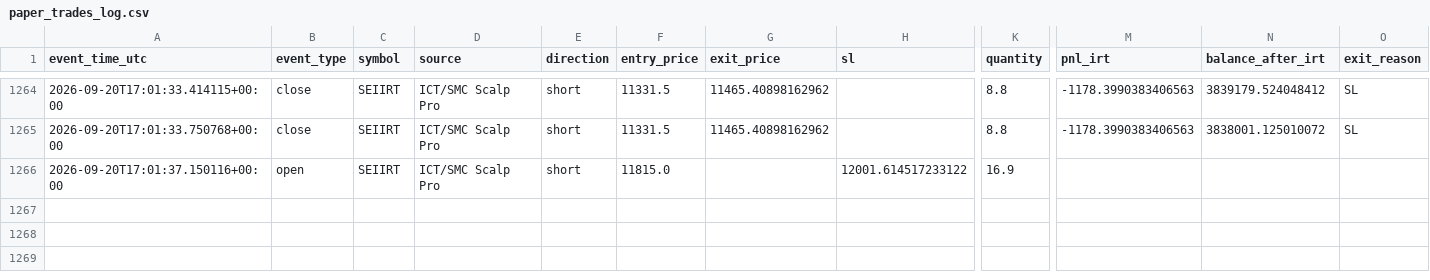
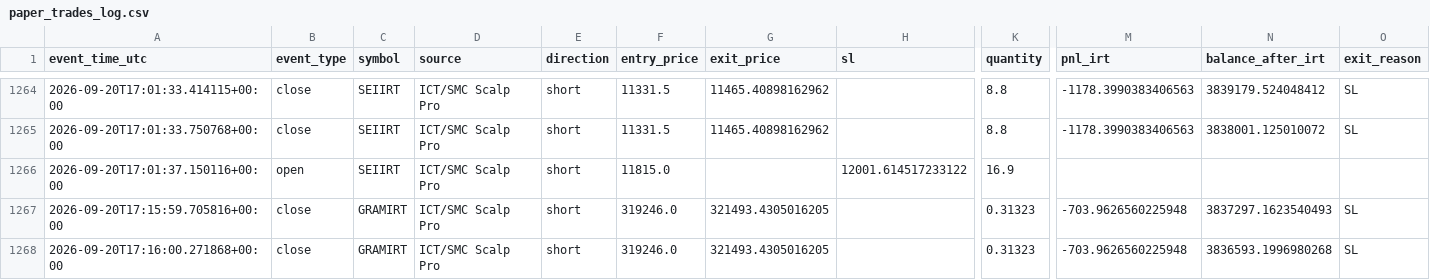
Before and after one commit to amirtorofi-sketch/abdeal-live-trading, a CSV file: bot1_live/paper_trades_log.csv, drawn as a sheet; only a part is shown, gaps mark what is left out; rows hold the shown columns only; the diff names each change by its address in the sheet, - before the commit and + after, or states it on an @@ line.

Commit message:
update bot1 state/paper log [skip ci]

```diff
--- a/bot1_live/paper_trades_log.csv
+++ b/bot1_live/paper_trades_log.csv
+row 1267: 2026-09-20T17:15:59.705816+00:00 | close | GRAMIRT | ICT/SMC Scalp Pro | short | 319246.0 | 321493.4305016205 |  | 0.31323 | -703.9626560225948 | 3837297.1623540493 | SL
+row 1268: 2026-09-20T17:16:00.271868+00:00 | close | GRAMIRT | ICT/SMC Scalp Pro | short | 319246.0 | 321493.4305016205 |  | 0.31323 | -703.9626560225948 | 3836593.1996980268 | SL
```
Also changed, not shown: 1 other file.
